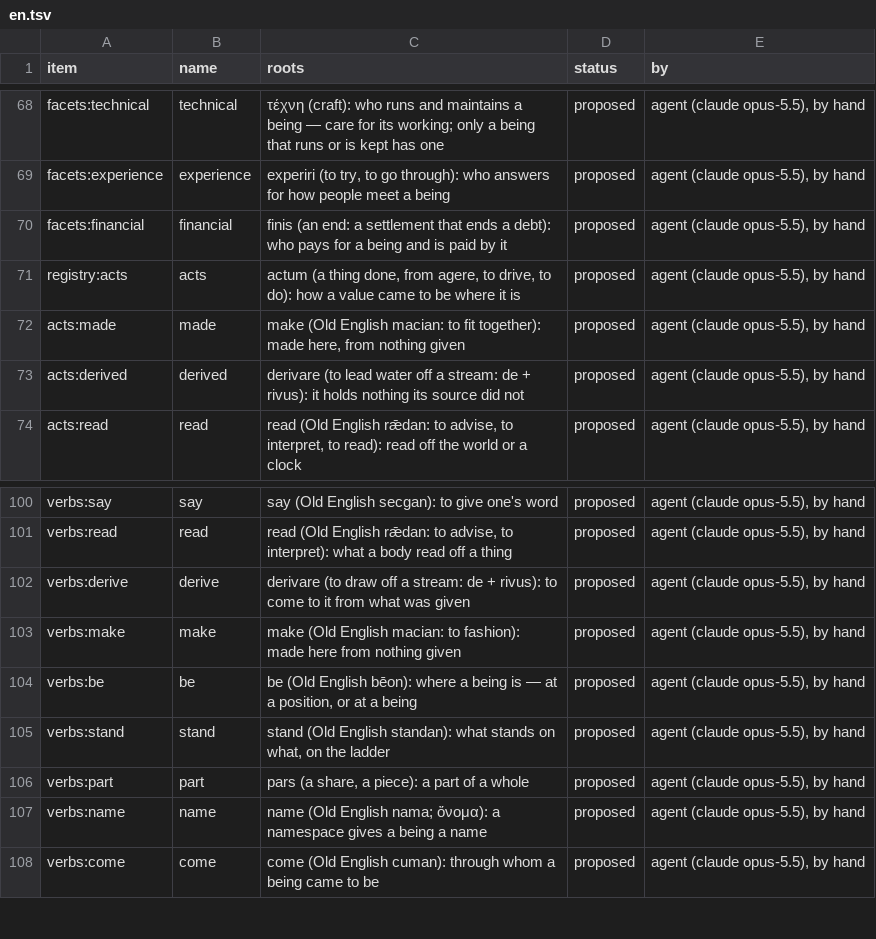
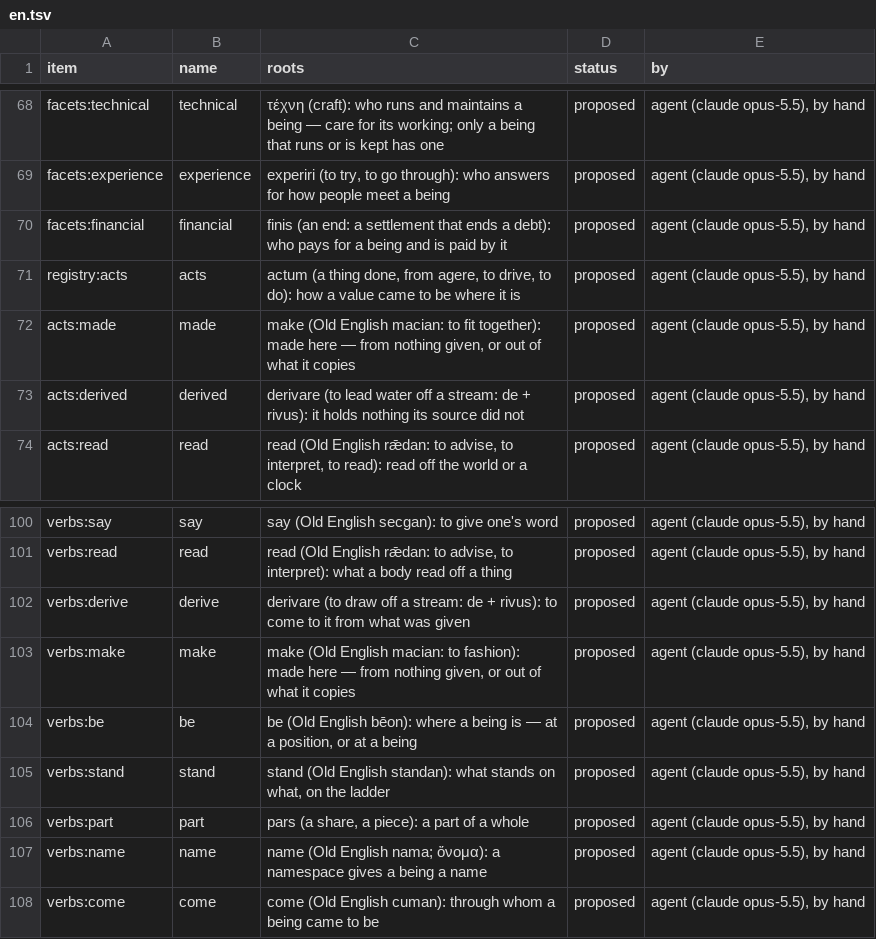
Before and after one commit to 0mit/daftar, a TSV file: seed/names/en.tsv, drawn as a sheet; only a part is shown, gaps mark what is left out.

```diff
--- a/seed/names/en.tsv
+++ b/seed/names/en.tsv
@@ -71,3 +71,3 @@ facets:financial	financial	finis (an end: a settlement that ends a debt): who pa
 registry:acts	acts	actum (a thing done, from agere, to drive, to do): how a value came to be where it is	proposed	agent (claude opus-5.5), by hand
-acts:made	made	make (Old English macian: to fit together): made here, from nothing given	proposed	agent (claude opus-5.5), by hand
+acts:made	made	make (Old English macian: to fit together): made here — from nothing given, or out of what it copies	proposed	agent (claude opus-5.5), by hand
 acts:derived	derived	derivare (to lead water off a stream: de + rivus): it holds nothing its source did not	proposed	agent (claude opus-5.5), by hand
@@ -102,3 +102,3 @@ verbs:read	read	read (Old English rǣdan: to advise, to interpret): what a body
 verbs:derive	derive	derivare (to draw off a stream: de + rivus): to come to it from what was given	proposed	agent (claude opus-5.5), by hand
-verbs:make	make	make (Old English macian: to fashion): made here from nothing given	proposed	agent (claude opus-5.5), by hand
+verbs:make	make	make (Old English macian: to fashion): made here — from nothing given, or out of what it copies	proposed	agent (claude opus-5.5), by hand
 verbs:be	be	be (Old English bēon): where a being is — at a position, or at a being	proposed	agent (claude opus-5.5), by hand
```
Also changed, not shown: seed/names/ar.tsv, seed/names/de.tsv, 13 other files.
